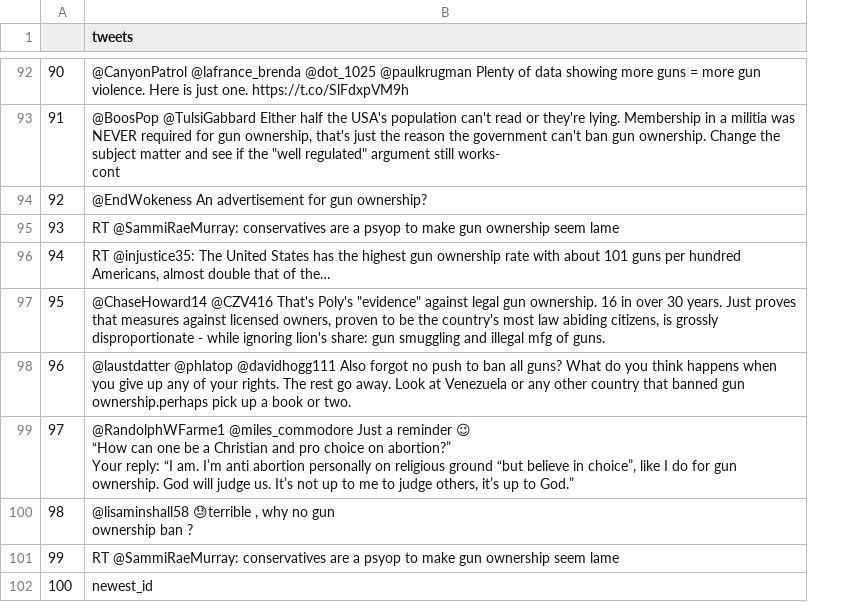
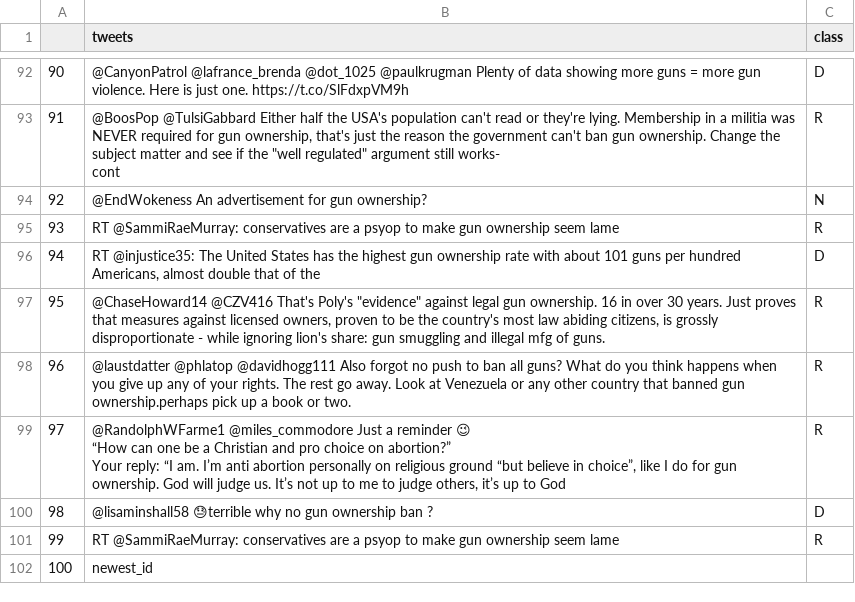
Before and after one commit to Jep4/BERT-Political-tweet-analysis, a CSV file: outputs1113.csv, drawn as a sheet; only a part is shown, gaps mark what is left out; the diff covers the shown part only; the diff names each change by its address in the sheet, - before the commit and + after, or states it on an @@ line.

```diff
--- a/outputs1113.csv
+++ b/outputs1113.csv
+column C (class), rows 92-101: D | R | N | R | D | R | R | R | D | R
-B96 (tweets): …that of the…
+B96 (tweets): …that of the
-B99 (tweets): …up to God.”
+B99 (tweets): …up to God
-B100 (tweets): @lisaminshall58 😓terrible , why no…
+B100 (tweets): @lisaminshall58 😓terrible why no…
```
Also changed, not shown: 33 edited cells elsewhere in this file.
